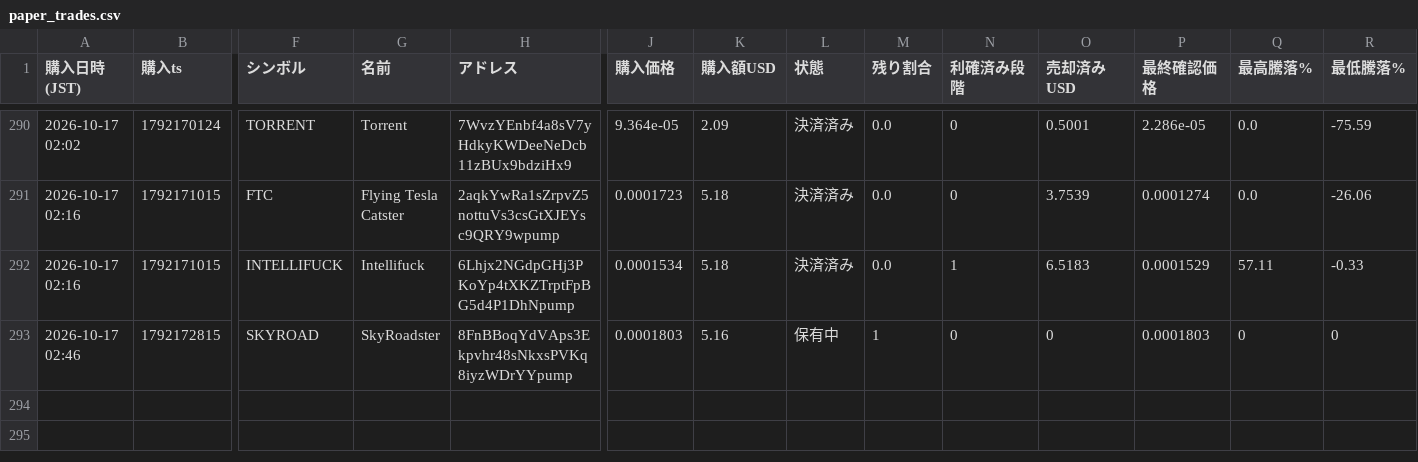
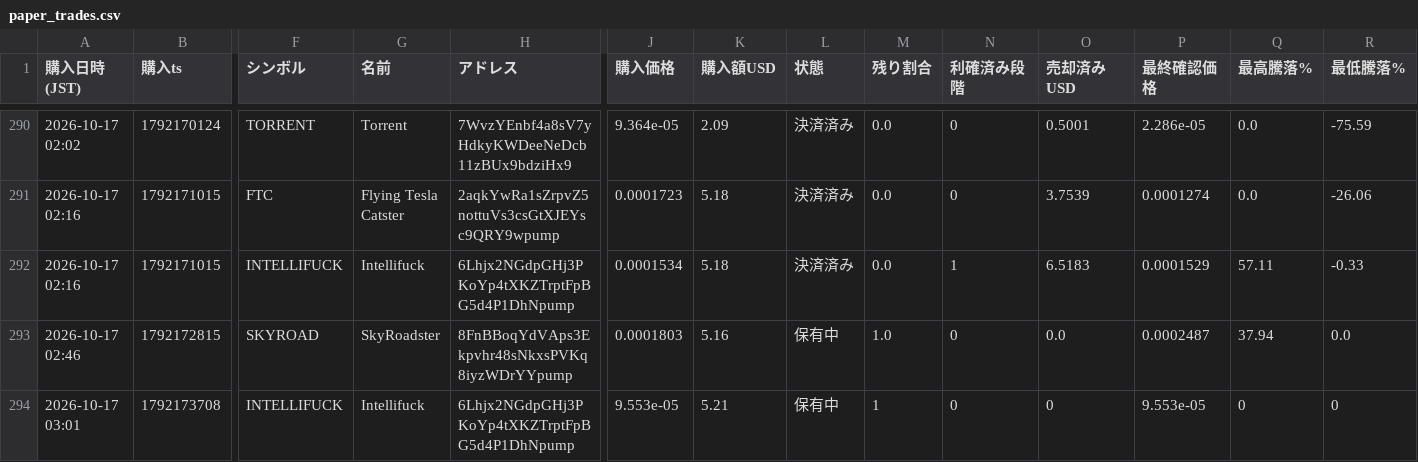
Before and after one commit to kokikkkk44/meme-scanner, a CSV file: data/paper_trades.csv, drawn as a sheet; only a part is shown, gaps mark what is left out; rows hold the shown columns only; the diff names each change by its address in the sheet, - before the commit and + after, or states it on an @@ line.

```diff
--- a/data/paper_trades.csv
+++ b/data/paper_trades.csv
-M293 (残り割合): 1
+M293 (残り割合): 1.0
-O293 (売却済みUSD): 0
+O293 (売却済みUSD): 0.0
-P293 (最終確認価格): 0.0001803
+P293 (最終確認価格): 0.0002487
-Q293 (最高騰落%): 0
+Q293 (最高騰落%): 37.94
-R293 (最低騰落%): 0
+R293 (最低騰落%): 0.0
+row 294: 2026-10-17 03:01 | 1792173708 | INTELLIFUCK | Intellifuck | 6Lhjx2NGdpGHj3PKoYp4tXKZTrptFpBG5d4P1DhNpump | 9.553e-05 | 5.21 | 保有中 | 1 | 0 | 0 | 9.553e-05 | 0 | 0
```
Also changed, not shown: data/candidates.csv, 2 other files.
